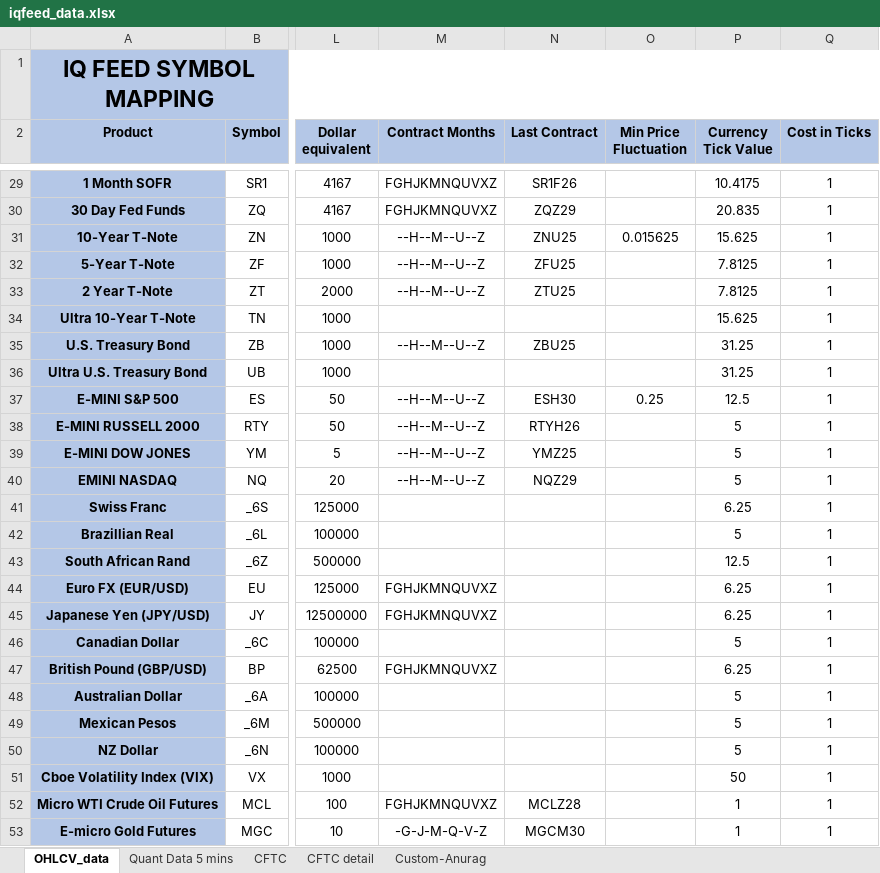
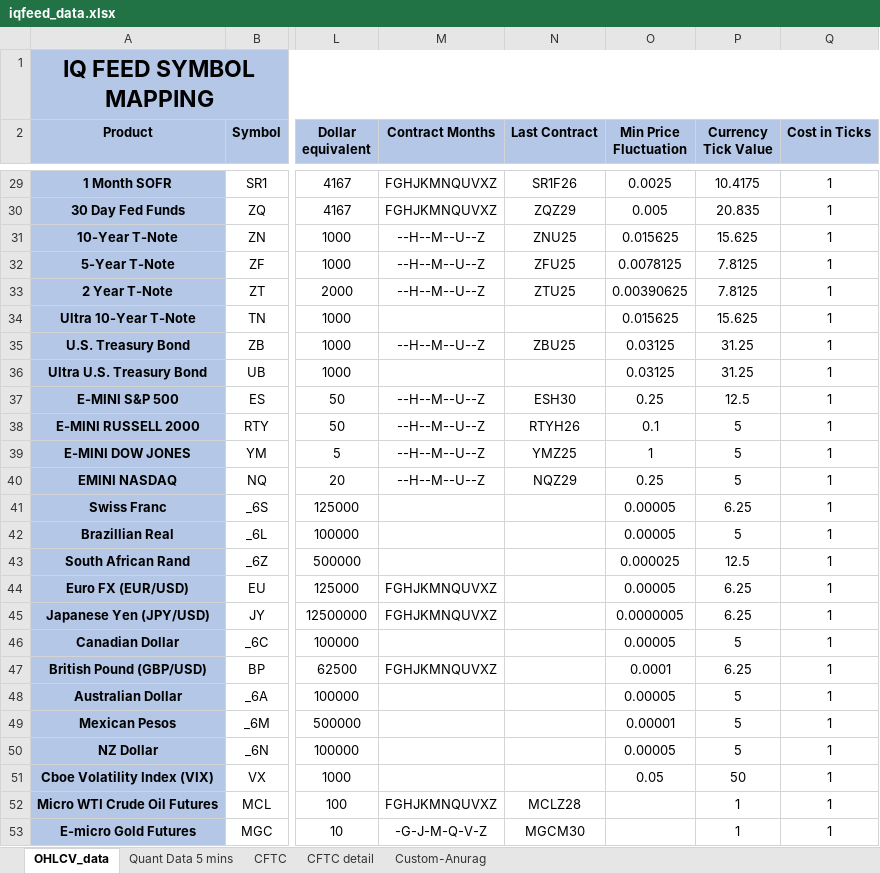
Before and after one commit to DistilledCode/gscap, an Excel workbook: custom/gscbt/gscbt/data/iqfeed_data.xlsx, sheet OHLCV_data, drawn as a sheet; only a part is shown, gaps mark what is left out; values as stored, in another font and other column widths than the file's, no borders; the diff covers the shown part only; the diff names each change by its address in the sheet, - before the commit and + after, or states it on an @@ line.

Commit message:
updated data pipeline

```diff
--- a/custom/gscbt/gscbt/data/iqfeed_data.xlsx (sheet OHLCV_data)
+++ b/custom/gscbt/gscbt/data/iqfeed_data.xlsx (sheet OHLCV_data)
-O29 (Min Price Fluctuation): (empty)
+O29 (Min Price Fluctuation): 0.0025
-O30 (Min Price Fluctuation): (empty)
+O30 (Min Price Fluctuation): 0.005
-O32 (Min Price Fluctuation): (empty)
+O32 (Min Price Fluctuation): 0.0078125
-O33 (Min Price Fluctuation): (empty)
+O33 (Min Price Fluctuation): 0.00390625
-O34 (Min Price Fluctuation): (empty)
+O34 (Min Price Fluctuation): 0.015625
-O35:O36 (Min Price Fluctuation): (empty)
+O35:O36 (Min Price Fluctuation): 0.03125
-O38 (Min Price Fluctuation): (empty)
+O38 (Min Price Fluctuation): 0.1
-O39 (Min Price Fluctuation): (empty)
+O39 (Min Price Fluctuation): 1
-O40 (Min Price Fluctuation): (empty)
+O40 (Min Price Fluctuation): 0.25
-O41:O42 (Min Price Fluctuation): (empty)
+O41:O42 (Min Price Fluctuation): 0.00005
-O43 (Min Price Fluctuation): (empty)
+O43 (Min Price Fluctuation): 0.000025
-O44 (Min Price Fluctuation): (empty)
+O44 (Min Price Fluctuation): 0.00005
-O45 (Min Price Fluctuation): (empty)
+O45 (Min Price Fluctuation): 0.0000005
-O46 (Min Price Fluctuation): (empty)
+O46 (Min Price Fluctuation): 0.00005
-O47 (Min Price Fluctuation): (empty)
+O47 (Min Price Fluctuation): 0.0001
-O48 (Min Price Fluctuation): (empty)
+O48 (Min Price Fluctuation): 0.00005
-O49 (Min Price Fluctuation): (empty)
+O49 (Min Price Fluctuation): 0.00001
-O50 (Min Price Fluctuation): (empty)
+O50 (Min Price Fluctuation): 0.00005
-O51 (Min Price Fluctuation): (empty)
+O51 (Min Price Fluctuation): 0.05
```
Also changed, not shown: 24 edited cells elsewhere in this sheet, 4 other files.
